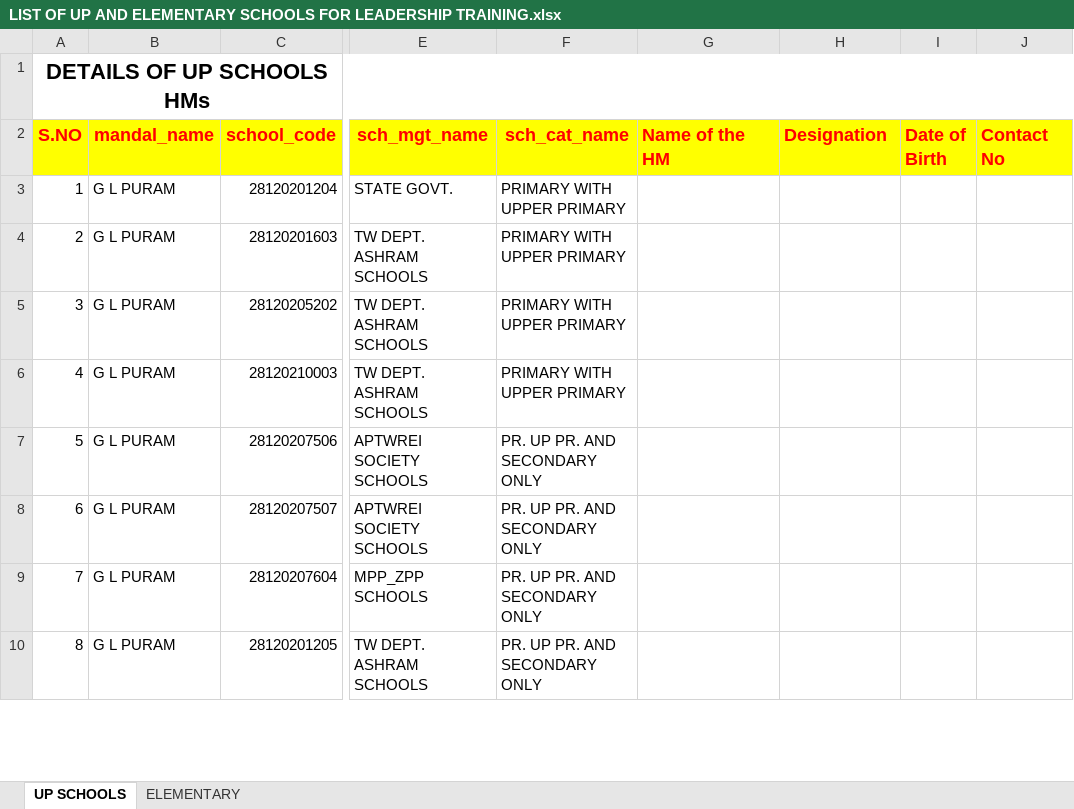
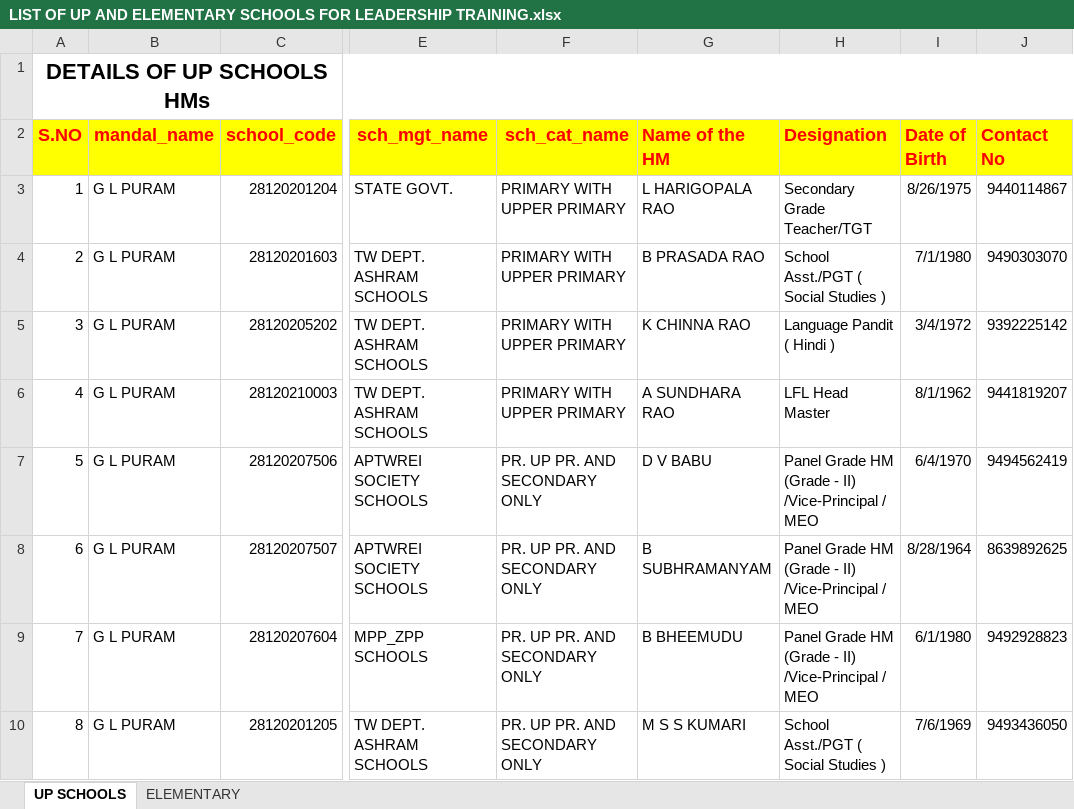
Before and after one commit to v9itsolutions/docs, an Excel workbook: ACADAMIC MONITORING TEAM 01.08.2023/TASKS/LIST OF UP AND ELEMENTARY SCHOOLS FOR LEADERSHIP TRAINING.xlsx, sheet UP SCHOOLS, drawn as a sheet; only a part is shown, gaps mark what is left out; values as stored, in another font and other column widths than the file's, no borders; the diff covers the shown part only; the diff names each change by its address in the sheet, - before the commit and + after, or states it on an @@ line.

```diff
--- a/ACADAMIC MONITORING TEAM 01.08.2023/TASKS/LIST OF UP AND ELEMENTARY SCHOOLS FOR LEADERSHIP TRAINING.xlsx (sheet UP SCHOOLS)
+++ b/ACADAMIC MONITORING TEAM 01.08.2023/TASKS/LIST OF UP AND ELEMENTARY SCHOOLS FOR LEADERSHIP TRAINING.xlsx (sheet UP SCHOOLS)
-G3 (Name of the HM): (empty)
+G3 (Name of the HM): L HARIGOPALA RAO
-H3 (Designation): (empty)
+H3 (Designation): Secondary Grade Teacher/TGT
-I3 (Date of Birth): (empty)
+I3 (Date of Birth): 8/26/1975
-J3 (Contact No): (empty)
+J3 (Contact No): 9440114867
-G4 (Name of the HM): (empty)
+G4 (Name of the HM): B PRASADA RAO
-H4 (Designation): (empty)
+H4 (Designation): School Asst./PGT ( Social Studies )
-I4 (Date of Birth): (empty)
+I4 (Date of Birth): 7/1/1980
-J4 (Contact No): (empty)
+J4 (Contact No): 9490303070
-G5 (Name of the HM): (empty)
+G5 (Name of the HM): K CHINNA RAO
-H5 (Designation): (empty)
+H5 (Designation): Language Pandit ( Hindi )
-I5 (Date of Birth): (empty)
+I5 (Date of Birth): 3/4/1972
-J5 (Contact No): (empty)
+J5 (Contact No): 9392225142
-G6 (Name of the HM): (empty)
+G6 (Name of the HM): A SUNDHARA RAO
-H6 (Designation): (empty)
+H6 (Designation): LFL Head Master
-I6 (Date of Birth): (empty)
+I6 (Date of Birth): 8/1/1962
-J6 (Contact No): (empty)
+J6 (Contact No): 9441819207
-G7 (Name of the HM): (empty)
+G7 (Name of the HM): D V BABU
-H7:H9 (Designation): (empty)
+H7:H9 (Designation): Panel Grade HM (Grade - II) /Vice-Principal / MEO
-I7 (Date of Birth): (empty)
+I7 (Date of Birth): 6/4/1970
-J7 (Contact No): (empty)
+J7 (Contact No): 9494562419
-G8 (Name of the HM): (empty)
+G8 (Name of the HM): B SUBHRAMANYAM
-I8 (Date of Birth): (empty)
+I8 (Date of Birth): 8/28/1964
-J8 (Contact No): (empty)
+J8 (Contact No): 8639892625
-G9 (Name of the HM): (empty)
+G9 (Name of the HM): B BHEEMUDU
-I9 (Date of Birth): (empty)
+I9 (Date of Birth): 6/1/1980
-J9 (Contact No): (empty)
+J9 (Contact No): 9492928823
-G10 (Name of the HM): (empty)
+G10 (Name of the HM): M S S KUMARI
-H10 (Designation): (empty)
+H10 (Designation): School Asst./PGT ( Social Studies )
-I10 (Date of Birth): (empty)
+I10 (Date of Birth): 7/6/1969
-J10 (Contact No): (empty)
+J10 (Contact No): 9493436050
```
Also changed, not shown: 2 removed rows and 40 edited cells elsewhere in this sheet, sheet ELEMENTARY, ACADAMIC MONITORING TEAM 01.08.2023/TASKS/MBNN PHASE-1 AND PHASE-2 ACCOUNT BALANCE.xlsx, DATABASE/SCHOOLS.xlsx, 11 other files.
